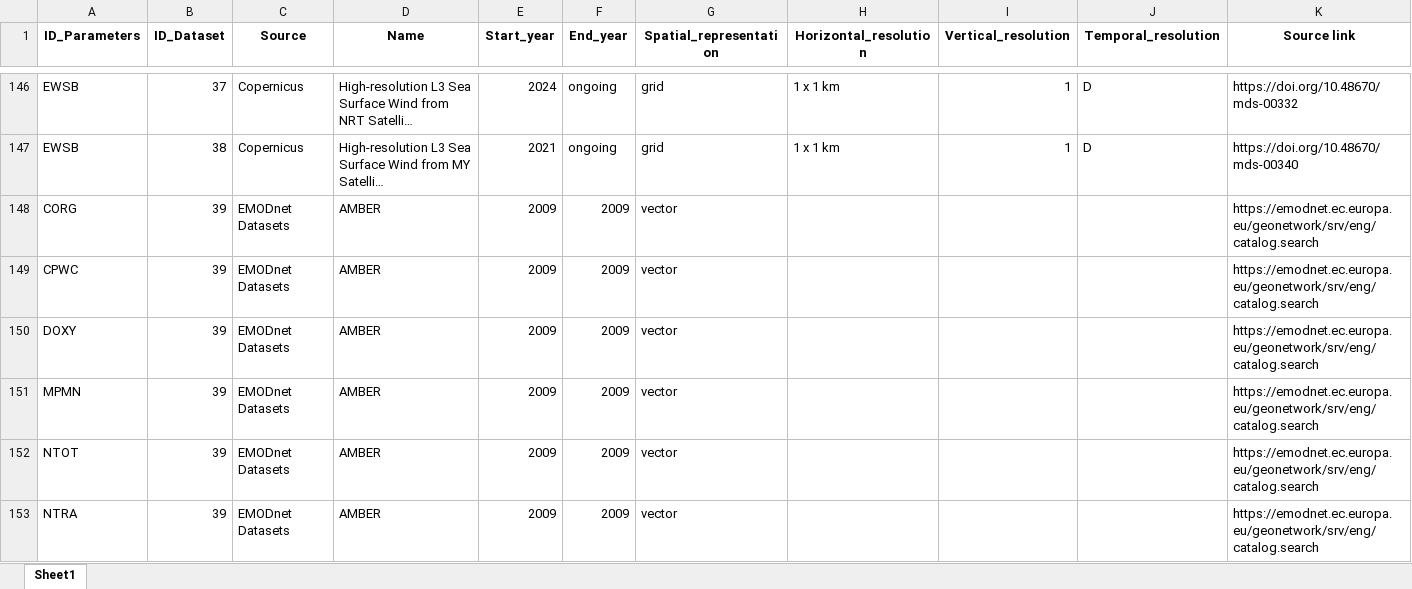
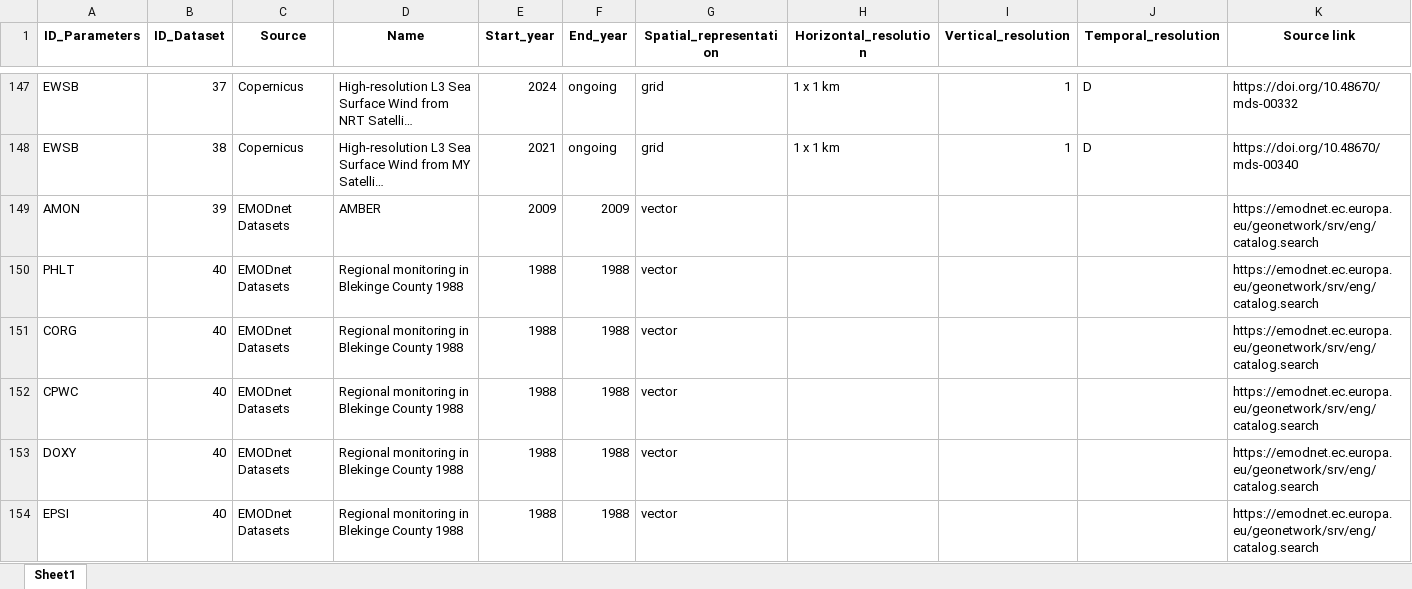
Before and after one commit to Mistra-C2B2/Symphony-Layer-Explorer, an Excel workbook: df_filtred_catalogue.xlsx, sheet Sheet1, drawn as a sheet; only a part is shown, gaps mark what is left out; the shorter side is filled out with more unchanged rows; long unchanged cells end in …; values as stored, in another font and other column widths than the file's, no borders; removed rows and columns are numbered as before the commit, all else as after; the diff covers the shown part only; the diff names each change by its address in the sheet, - before the commit and + after, or states it on an @@ line.

```diff
--- a/df_filtred_catalogue.xlsx (sheet Sheet1)
+++ b/df_filtred_catalogue.xlsx (sheet Sheet1)
-row 148: CORG | 39 | EMODnet Datasets | AMBER | 2009 | 2009 | vector |  |  |  | https://emodnet.ec.europa.eu/geonetwork/srv/eng/catalog.search
-row 149: CPWC | 39 | EMODnet Datasets | AMBER | 2009 | 2009 | vector |  |  |  | https://emodnet.ec.europa.eu/geonetwork/srv/eng/catalog.search
-row 150: DOXY | 39 | EMODnet Datasets | AMBER | 2009 | 2009 | vector |  |  |  | https://emodnet.ec.europa.eu/geonetwork/srv/eng/catalog.search
-A149 (ID_Parameters): MPMN
+A149 (ID_Parameters): AMON
-row 152: NTOT | 39 | EMODnet Datasets | AMBER | 2009 | 2009 | vector |  |  |  | https://emodnet.ec.europa.eu/geonetwork/srv/eng/catalog.search
-row 153: NTRA | 39 | EMODnet Datasets | AMBER | 2009 | 2009 | vector |  |  |  | https://emodnet.ec.europa.eu/geonetwork/srv/eng/catalog.search
```
Also changed, not shown: 18 added rows, 6 removed rows and 4 edited cells elsewhere in this sheet, df_REFERENCE_PARAMETERS.xlsx, df_SYMPHONY_LAYERS.xlsx, 2 other files.
